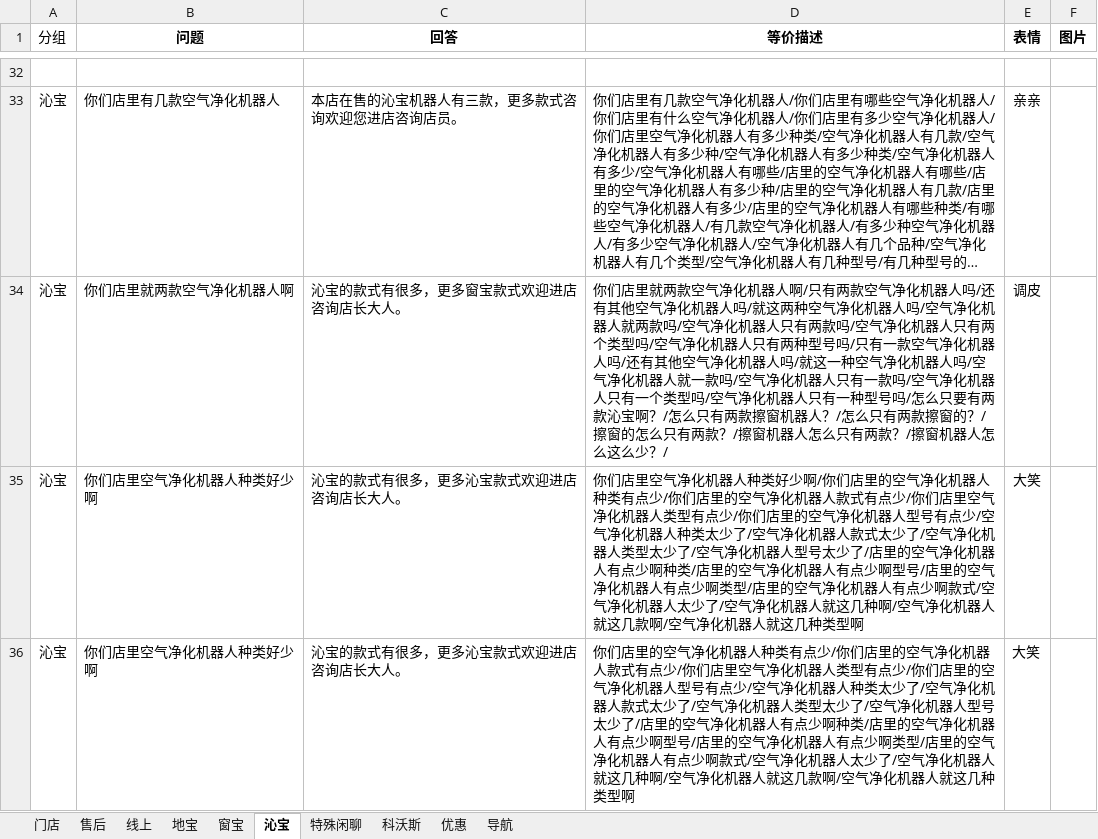
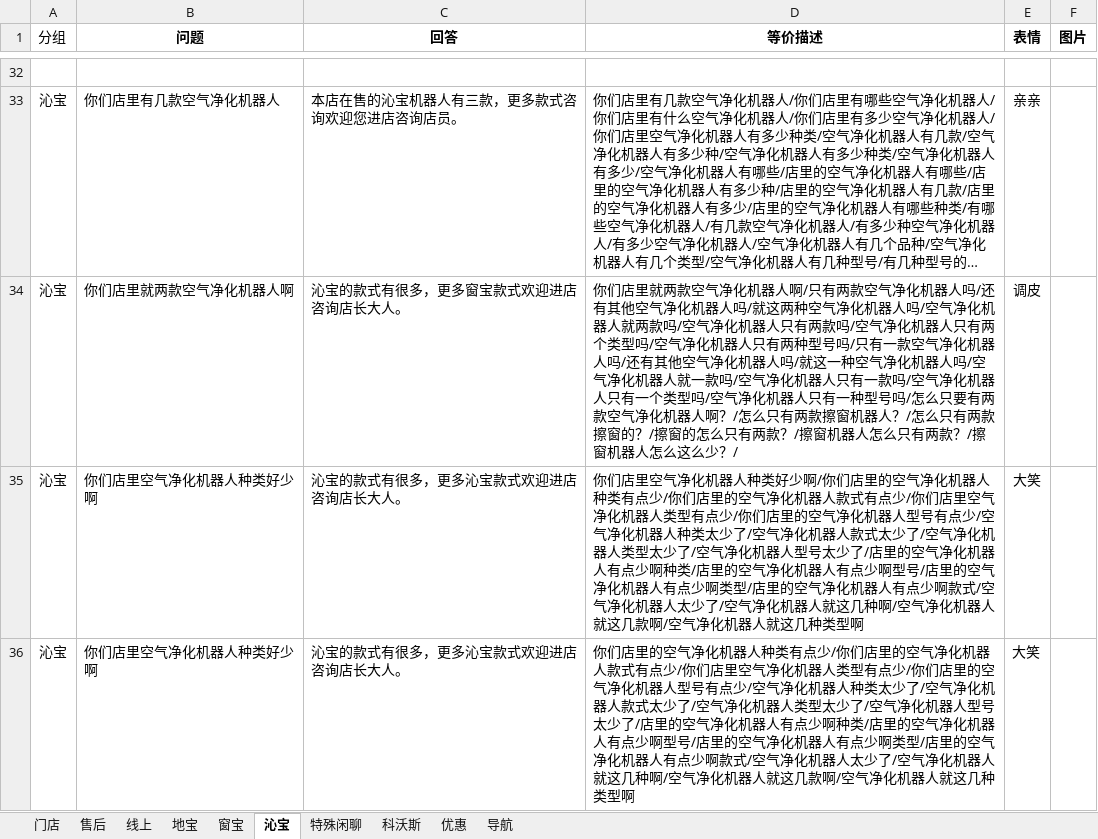
Before and after one commit to zhengxin2016/nlp_code, an Excel workbook: update_data/data/ecovacs/qa/问答整理.xlsx, sheet 沁宝, drawn as a sheet; only a part is shown, gaps mark what is left out; long unchanged cells end in …; values as stored, in another font and other column widths than the file's, no borders; the diff covers the shown part only; the diff names each change by its address in the sheet, - before the commit and + after, or states it on an @@ line.

```diff
--- a/update_data/data/ecovacs/qa/问答整理.xlsx (sheet 沁宝)
+++ b/update_data/data/ecovacs/qa/问答整理.xlsx (sheet 沁宝)
-D34 (等价描述): …要有两款沁宝啊？/怎…
+D34 (等价描述): …要有两款空气净化机器人啊？/怎…
```
Also changed, not shown: 3 edited cells elsewhere in this sheet, sheet 窗宝, sheet 导航, sheet 优惠, sheet 地宝, 1 other file.
